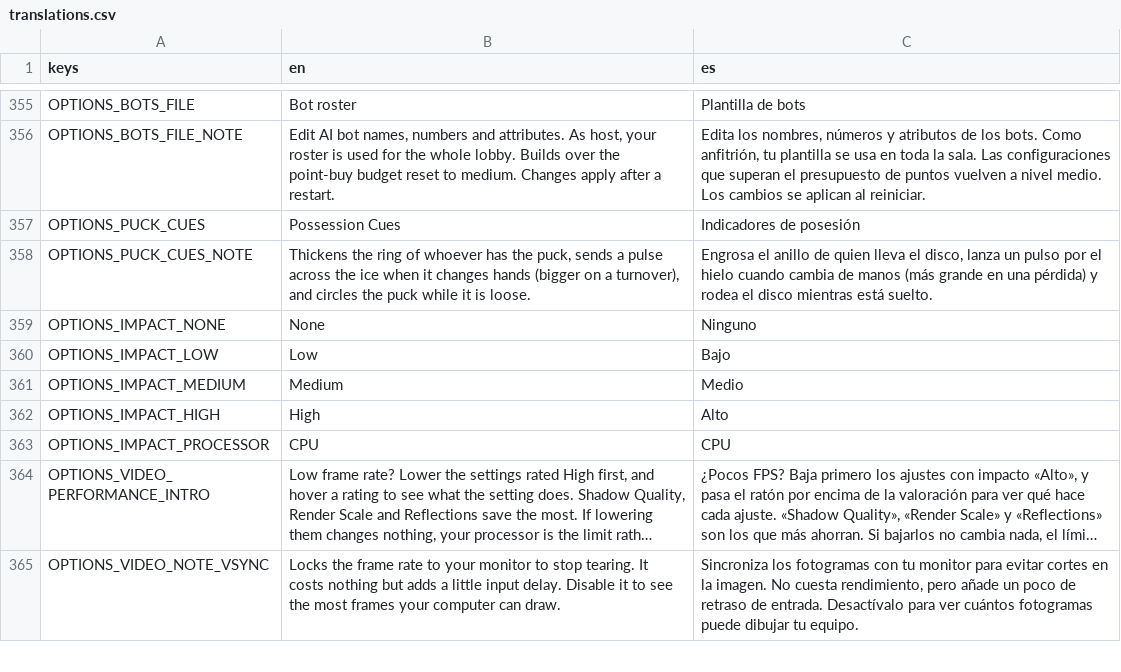
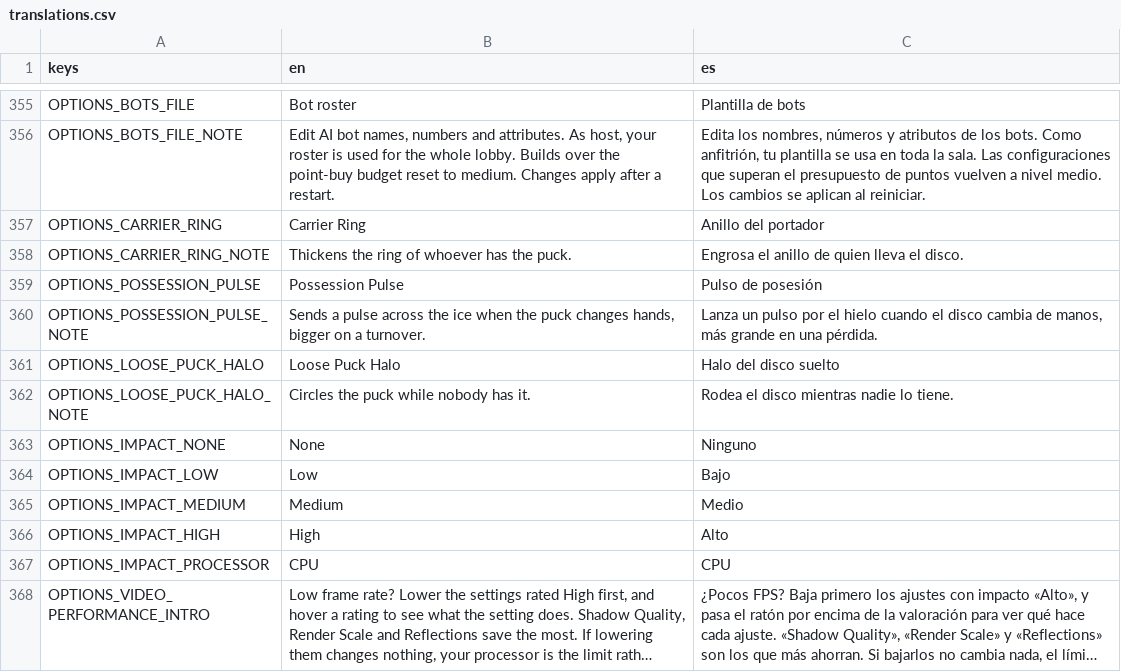
Before and after one commit to Melon-Collie/mitts, a CSV file: locale/translations.csv, drawn as a sheet; only a part is shown, gaps mark what is left out; the shorter side is filled out with more unchanged rows; long unchanged cells end in ….

```diff
--- a/locale/translations.csv
+++ b/locale/translations.csv
@@ -356,4 +356,8 @@ OPTIONS_BOTS_FILE,Bot roster,Plantilla de bots
 OPTIONS_BOTS_FILE_NOTE,"Edit AI bot names, numbers and attributes. As host, your roster is used for the whole lobby. Builds over the point-buy budget reset to medium. Changes apply after a restart.","Edita los nombres, números y atributos de los bots. Como anfitrión, tu plantilla se usa en toda la sala. Las configuraciones que superan el presupuesto de puntos vuelven a nivel medio. Los cambios se aplican al reiniciar."
-OPTIONS_PUCK_CUES,Possession Cues,Indicadores de posesión
-OPTIONS_PUCK_CUES_NOTE,"Thickens the ring of whoever has the puck, sends a pulse across the ice when it changes hands (bigger on a turnover), and circles the puck while it is loose.","Engrosa el anillo de quien lleva el disco, lanza un pulso por el hielo cuando cambia de manos (más grande en una pérdida) y rodea el disco mientras está suelto."
+OPTIONS_CARRIER_RING,Carrier Ring,Anillo del portador
+OPTIONS_CARRIER_RING_NOTE,Thickens the ring of whoever has the puck.,Engrosa el anillo de quien lleva el disco.
+OPTIONS_POSSESSION_PULSE,Possession Pulse,Pulso de posesión
+OPTIONS_POSSESSION_PULSE_NOTE,"Sends a pulse across the ice when the puck changes hands, bigger on a turnover.","Lanza un pulso por el hielo cuando el disco cambia de manos, más grande en una pérdida."
+OPTIONS_LOOSE_PUCK_HALO,Loose Puck Halo,Halo del disco suelto
+OPTIONS_LOOSE_PUCK_HALO_NOTE,Circles the puck while nobody has it.,Rodea el disco mientras nadie lo tiene.
 OPTIONS_IMPACT_NONE,None,Ninguno
```
Also changed, not shown: 4 other files.
